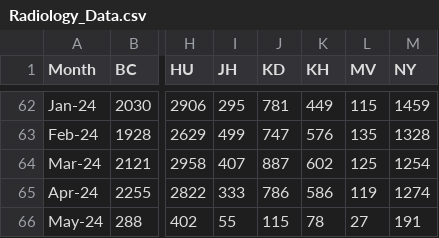
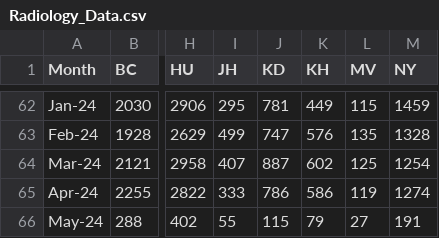
Before and after one commit to MSHS-Strategic-Amb-Ops/server-upload, a CSV file: Radiology_Data.csv, drawn as a sheet; only a part is shown, gaps mark what is left out; the diff names each change by its address in the sheet, - before the commit and + after, or states it on an @@ line.

Commit message:
Update - May (No June Data)

```diff
--- a/Radiology_Data.csv
+++ b/Radiology_Data.csv
-K66 (KH): 78
+K66 (KH): 79
```
